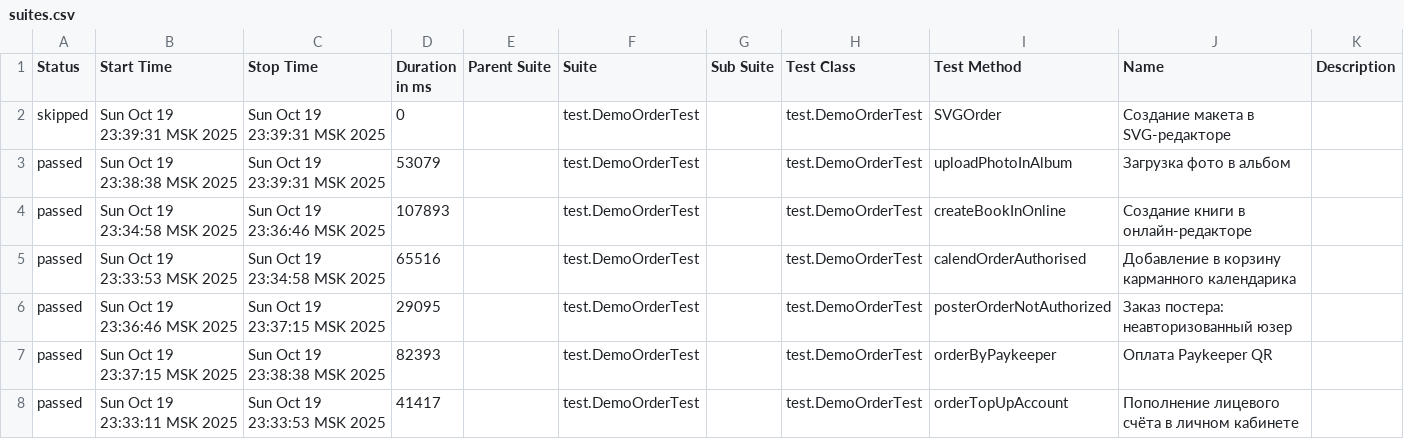
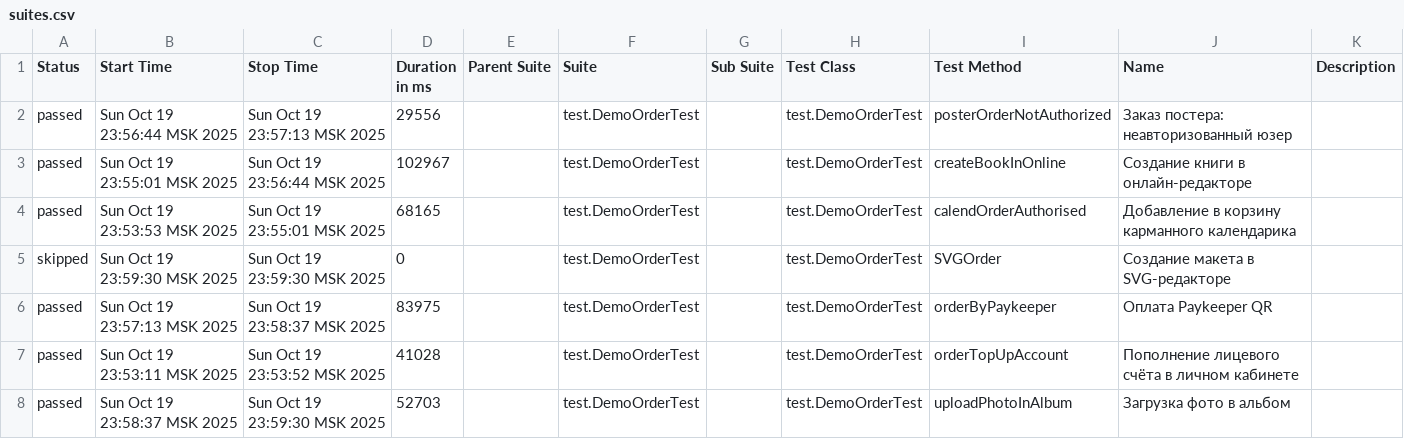
Before and after one commit to polinam-netprint/allure-reports-for-web, a CSV file: web-master/data/suites.csv, drawn as a sheet.

Commit message:
Update report for master

```diff
--- a/web-master/data/suites.csv
+++ b/web-master/data/suites.csv
@@ -1,8 +1,8 @@
 "Status","Start Time","Stop Time","Duration in ms","Parent Suite","Suite","Sub Suite","Test Class","Test Method","Name","Description"
-"skipped","Sun Oct 19 23:39:31 MSK 2025","Sun Oct 19 23:39:31 MSK 2025","0","","test.DemoOrderTest","","test.DemoOrderTest","SVGOrder","Создание макета в SVG-редакторе",""
-"passed","Sun Oct 19 23:38:38 MSK 2025","Sun Oct 19 23:39:31 MSK 2025","53079","","test.DemoOrderTest","","test.DemoOrderTest","uploadPhotoInAlbum","Загрузка фото в альбом",""
-"passed","Sun Oct 19 23:34:58 MSK 2025","Sun Oct 19 23:36:46 MSK 2025","107893","","test.DemoOrderTest","","test.DemoOrderTest","createBookInOnline","Создание книги в онлайн-редакторе",""
-"passed","Sun Oct 19 23:33:53 MSK 2025","Sun Oct 19 23:34:58 MSK 2025","65516","","test.DemoOrderTest","","test.DemoOrderTest","calendOrderAuthorised","Добавление в корзину карманного календарика",""
-"passed","Sun Oct 19 23:36:46 MSK 2025","Sun Oct 19 23:37:15 MSK 2025","29095","","test.DemoOrderTest","","test.DemoOrderTest","posterOrderNotAuthorized","Заказ постера: неавторизованный юзер",""
-"passed","Sun Oct 19 23:37:15 MSK 2025","Sun Oct 19 23:38:38 MSK 2025","82393","","test.DemoOrderTest","","test.DemoOrderTest","orderByPaykeeper","Оплата Paykeeper QR",""
-"passed","Sun Oct 19 23:33:11 MSK 2025","Sun Oct 19 23:33:53 MSK 2025","41417","","test.DemoOrderTest","","test.DemoOrderTest","orderTopUpAccount","Пополнение лицевого счёта в личном кабинете",""
+"passed","Sun Oct 19 23:56:44 MSK 2025","Sun Oct 19 23:57:13 MSK 2025","29556","","test.DemoOrderTest","","test.DemoOrderTest","posterOrderNotAuthorized","Заказ постера: неавторизованный юзер",""
+"passed","Sun Oct 19 23:55:01 MSK 2025","Sun Oct 19 23:56:44 MSK 2025","102967","","test.DemoOrderTest","","test.DemoOrderTest","createBookInOnline","Создание книги в онлайн-редакторе",""
+"passed","Sun Oct 19 23:53:53 MSK 2025","Sun Oct 19 23:55:01 MSK 2025","68165","","test.DemoOrderTest","","test.DemoOrderTest","calendOrderAuthorised","Добавление в корзину карманного календарика",""
+"skipped","Sun Oct 19 23:59:30 MSK 2025","Sun Oct 19 23:59:30 MSK 2025","0","","test.DemoOrderTest","","test.DemoOrderTest","SVGOrder","Создание макета в SVG-редакторе",""
+"passed","Sun Oct 19 23:57:13 MSK 2025","Sun Oct 19 23:58:37 MSK 2025","83975","","test.DemoOrderTest","","test.DemoOrderTest","orderByPaykeeper","Оплата Paykeeper QR",""
+"passed","Sun Oct 19 23:53:11 MSK 2025","Sun Oct 19 23:53:52 MSK 2025","41028","","test.DemoOrderTest","","test.DemoOrderTest","orderTopUpAccount","Пополнение лицевого счёта в личном кабинете",""
+"passed","Sun Oct 19 23:58:37 MSK 2025","Sun Oct 19 23:59:30 MSK 2025","52703","","test.DemoOrderTest","","test.DemoOrderTest","uploadPhotoInAlbum","Загрузка фото в альбом",""
```
Also changed, not shown: 21 other files.
